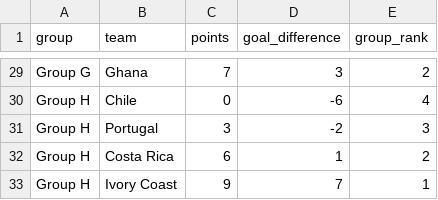
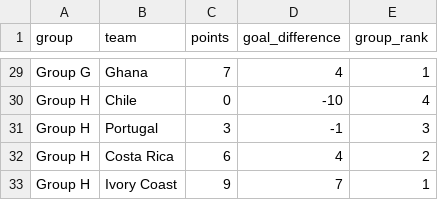
Before and after one commit to FranceForever/fifaworldcup-2026-predictor, a CSV file: group_points.csv, drawn as a sheet; only a part is shown, gaps mark what is left out; the diff covers the shown part only; the diff names each change by its address in the sheet, - before the commit and + after, or states it on an @@ line.

```diff
--- a/group_points.csv
+++ b/group_points.csv
-D29 (goal_difference): 3
+D29 (goal_difference): 4
-E29 (group_rank): 2
+E29 (group_rank): 1
-D30 (goal_difference): -6
+D30 (goal_difference): -10
-D31 (goal_difference): -2
+D31 (goal_difference): -1
-D32 (goal_difference): 1
+D32 (goal_difference): 4
```
Also changed, not shown: 26 edited cells elsewhere in this file, group_matches.csv, 2 other files.
